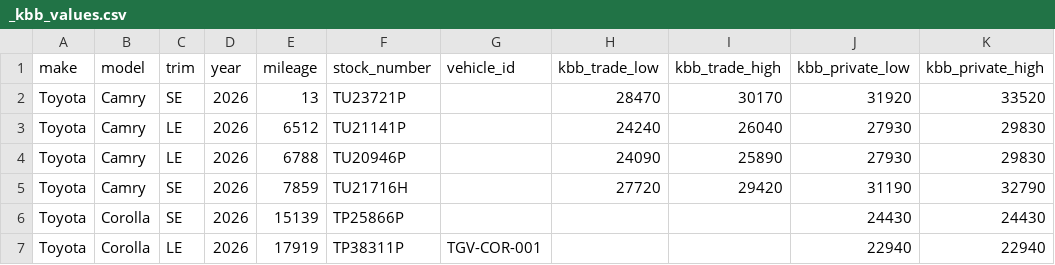
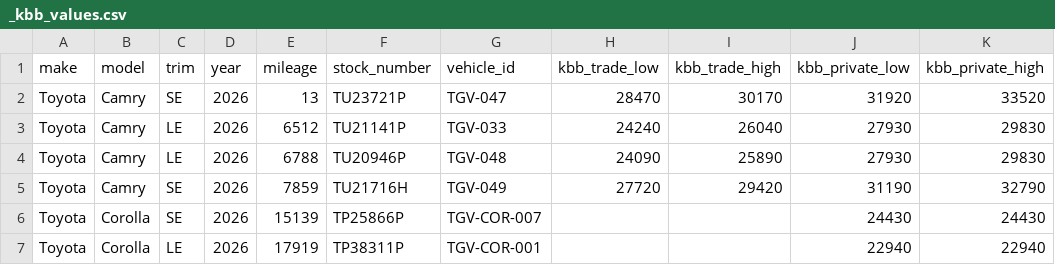
Before and after one commit to ecoliteracie/vehicle-hunting, a CSV file: valuation/data/_kbb_values.csv, drawn as a sheet; only a part is shown; the diff names each change by its address in the sheet, - before the commit and + after, or states it on an @@ line.

```diff
--- a/valuation/data/_kbb_values.csv
+++ b/valuation/data/_kbb_values.csv
-G2 (vehicle_id): (empty)
+G2 (vehicle_id): TGV-047
-G3 (vehicle_id): (empty)
+G3 (vehicle_id): TGV-033
-G4 (vehicle_id): (empty)
+G4 (vehicle_id): TGV-048
-G5 (vehicle_id): (empty)
+G5 (vehicle_id): TGV-049
-G6 (vehicle_id): (empty)
+G6 (vehicle_id): TGV-COR-007
```
Also changed, not shown: 1 other file.
